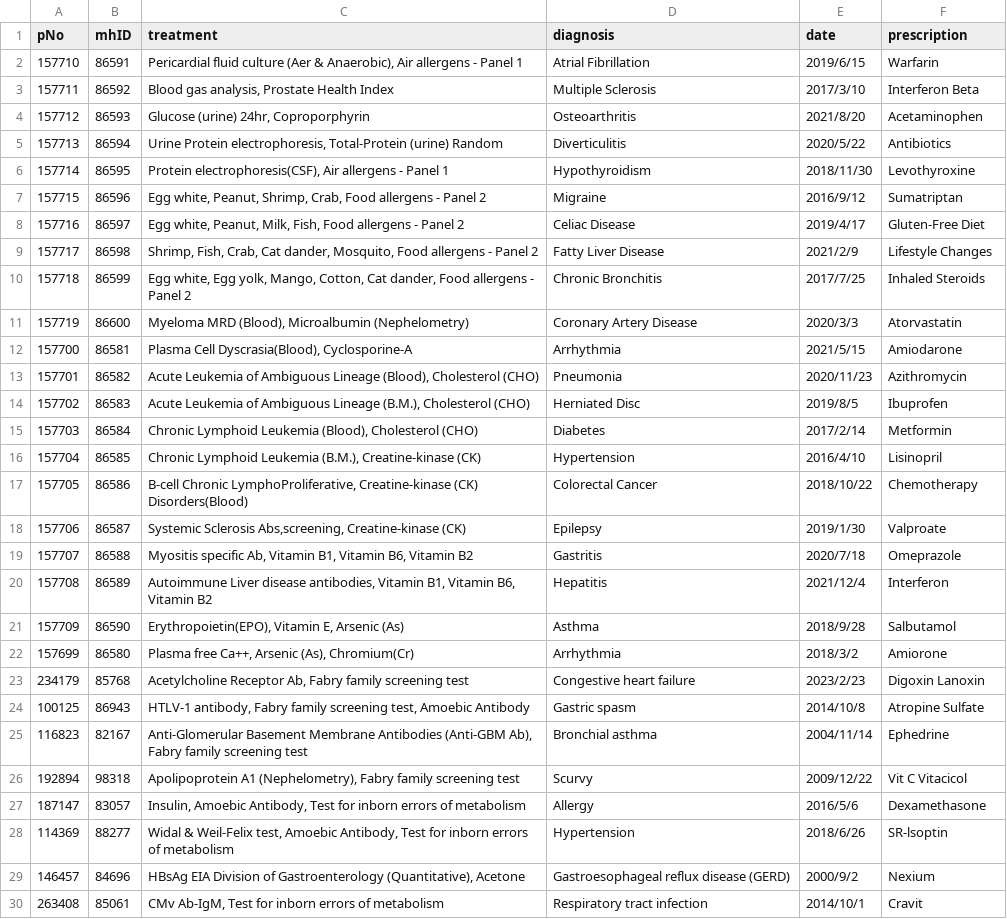
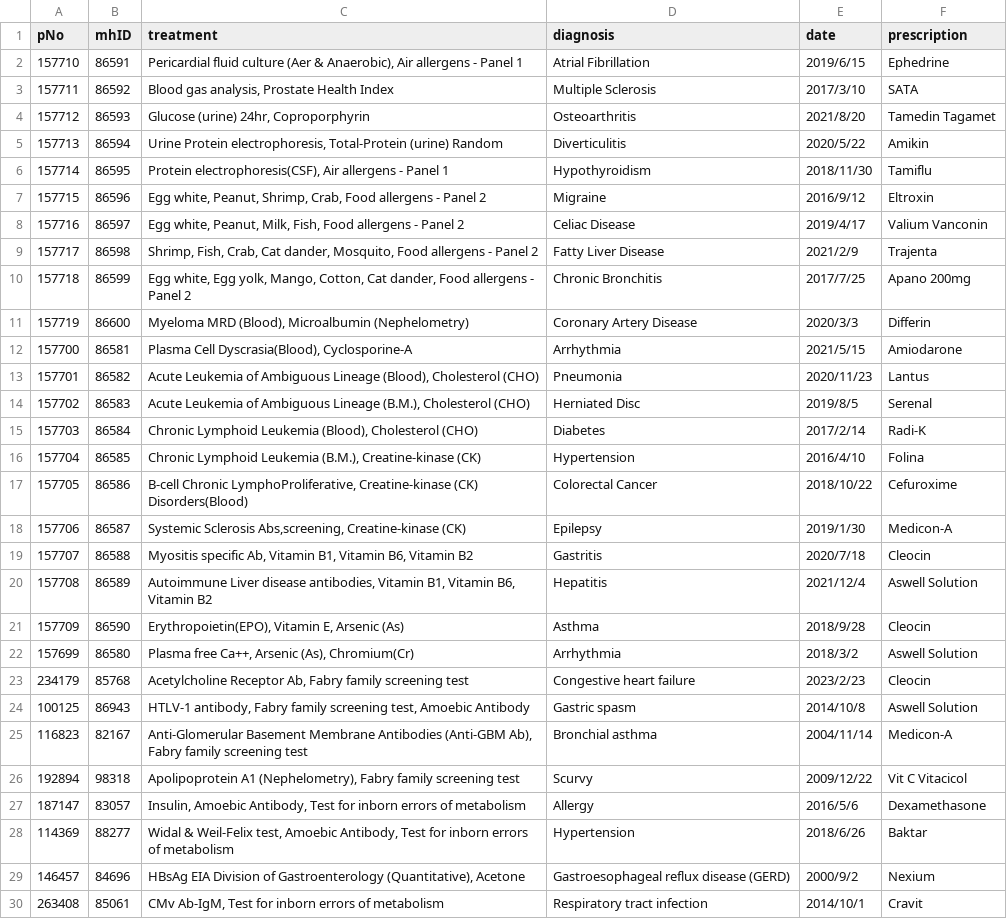
Before and after one commit to luzi2023/new_hospital, a CSV file: hospital/dataset/medical_history(N).csv, drawn as a sheet; only a part is shown; the diff covers the shown part only.

```diff
--- a/hospital/dataset/medical_history(N).csv
+++ b/hospital/dataset/medical_history(N).csv
@@ -1,29 +1,29 @@
 pNo,mhID,treatment,diagnosis,date,prescription
-157710,86591,"Pericardial fluid culture (Aer & Anaerobic), Air allergens - Panel 1",Atrial Fibrillation,2019/6/15,Warfarin
-157711,86592,"Blood gas analysis, Prostate Health Index",Multiple Sclerosis,2017/3/10,Interferon Beta
-157712,86593,"Glucose (urine) 24hr, Coproporphyrin",Osteoarthritis,2021/8/20,Acetaminophen
-157713,86594,"Urine Protein electrophoresis, Total-Protein (urine) Random",Diverticulitis,2020/5/22,Antibiotics
-157714,86595,"Protein electrophoresis(CSF), Air allergens - Panel 1",Hypothyroidism,2018/11/30,Levothyroxine
-157715,86596,"Egg white, Peanut, Shrimp, Crab, Food allergens - Panel 2",Migraine,2016/9/12,Sumatriptan
-157716,86597,"Egg white, Peanut, Milk, Fish, Food allergens - Panel 2",Celiac Disease,2019/4/17,Gluten-Free Diet
-157717,86598,"Shrimp, Fish, Crab, Cat dander, Mosquito, Food allergens - Panel 2",Fatty Liver Disease,2021/2/9,Lifestyle Changes
-157718,86599,"Egg white, Egg yolk, Mango, Cotton, Cat dander, Food allergens - Panel 2",Chronic Bronchitis,2017/7/25,Inhaled Steroids
-157719,86600,"Myeloma MRD (Blood), Microalbumin (Nephelometry)",Coronary Artery Disease,2020/3/3,Atorvastatin
+157710,86591,"Pericardial fluid culture (Aer & Anaerobic), Air allergens - Panel 1",Atrial Fibrillation,2019/6/15,Ephedrine
+157711,86592,"Blood gas analysis, Prostate Health Index",Multiple Sclerosis,2017/3/10,SATA
+157712,86593,"Glucose (urine) 24hr, Coproporphyrin",Osteoarthritis,2021/8/20,Tamedin  Tagamet
+157713,86594,"Urine Protein electrophoresis, Total-Protein (urine) Random",Diverticulitis,2020/5/22,Amikin
+157714,86595,"Protein electrophoresis(CSF), Air allergens - Panel 1",Hypothyroidism,2018/11/30,Tamiflu
+157715,86596,"Egg white, Peanut, Shrimp, Crab, Food allergens - Panel 2",Migraine,2016/9/12,Eltroxin
+157716,86597,"Egg white, Peanut, Milk, Fish, Food allergens - Panel 2",Celiac Disease,2019/4/17,Valium Vanconin
+157717,86598,"Shrimp, Fish, Crab, Cat dander, Mosquito, Food allergens - Panel 2",Fatty Liver Disease,2021/2/9,Trajenta
+157718,86599,"Egg white, Egg yolk, Mango, Cotton, Cat dander, Food allergens - Panel 2",Chronic Bronchitis,2017/7/25,Apano 200mg
+157719,86600,"Myeloma MRD (Blood), Microalbumin (Nephelometry)",Coronary Artery Disease,2020/3/3,Differin
 157700,86581,"Plasma Cell Dyscrasia(Blood), Cyclosporine-A",Arrhythmia,2021/5/15,Amiodarone
-157701,86582,"Acute Leukemia of Ambiguous Lineage (Blood), Cholesterol (CHO)",Pneumonia,2020/11/23,Azithromycin
-157702,86583,"Acute Leukemia of Ambiguous Lineage (B.M.), Cholesterol (CHO)",Herniated Disc,2019/8/5,Ibuprofen
-157703,86584,"Chronic Lymphoid Leukemia (Blood), Cholesterol (CHO)",Diabetes,2017/2/14,Metformin
-157704,86585,"Chronic Lymphoid Leukemia (B.M.), Creatine-kinase (CK)",Hypertension,2016/4/10,Lisinopril
-157705,86586,"B-cell Chronic LymphoProliferative, Creatine-kinase (CK) Disorders(Blood)",Colorectal Cancer,2018/10/22,Chemotherapy
-157706,86587,"Systemic Sclerosis Abs,screening, Creatine-kinase (CK)",Epilepsy,2019/1/30,Valproate
-157707,86588,"Myositis specific Ab, Vitamin B1, Vitamin B6, Vitamin B2",Gastritis,2020/7/18,Omeprazole
-157708,86589,"Autoimmune Liver disease antibodies, Vitamin B1, Vitamin B6, Vitamin B2",Hepatitis,2021/12/4,Interferon
-157709,86590,"Erythropoietin(EPO), Vitamin E, Arsenic (As)",Asthma,2018/9/28,Salbutamol
-157699,86580,"Plasma free Ca++, Arsenic (As), Chromium(Cr)",Arrhythmia,2018/3/2,Amiorone
-234179,85768,"Acetylcholine Receptor Ab, Fabry family screening test",Congestive heart failure,2023/2/23,Digoxin Lanoxin
-100125,86943,"HTLV-1 antibody, Fabry family screening test, Amoebic Antibody",Gastric spasm,2014/10/8,Atropine Sulfate
-116823,82167,"Anti-Glomerular Basement Membrane Antibodies (Anti-GBM Ab), Fabry family screening test",Bronchial asthma,2004/11/14,Ephedrine
+157701,86582,"Acute Leukemia of Ambiguous Lineage (Blood), Cholesterol (CHO)",Pneumonia,2020/11/23,Lantus
+157702,86583,"Acute Leukemia of Ambiguous Lineage (B.M.), Cholesterol (CHO)",Herniated Disc,2019/8/5,Serenal
+157703,86584,"Chronic Lymphoid Leukemia (Blood), Cholesterol (CHO)",Diabetes,2017/2/14,Radi-K
+157704,86585,"Chronic Lymphoid Leukemia (B.M.), Creatine-kinase (CK)",Hypertension,2016/4/10,Folina
+157705,86586,"B-cell Chronic LymphoProliferative, Creatine-kinase (CK) Disorders(Blood)",Colorectal Cancer,2018/10/22,Cefuroxime
+157706,86587,"Systemic Sclerosis Abs,screening, Creatine-kinase (CK)",Epilepsy,2019/1/30,Medicon-A
+157707,86588,"Myositis specific Ab, Vitamin B1, Vitamin B6, Vitamin B2",Gastritis,2020/7/18,Cleocin
+157708,86589,"Autoimmune Liver disease antibodies, Vitamin B1, Vitamin B6, Vitamin B2",Hepatitis,2021/12/4,Aswell Solution
+157709,86590,"Erythropoietin(EPO), Vitamin E, Arsenic (As)",Asthma,2018/9/28,Cleocin
+157699,86580,"Plasma free Ca++, Arsenic (As), Chromium(Cr)",Arrhythmia,2018/3/2,Aswell Solution
+234179,85768,"Acetylcholine Receptor Ab, Fabry family screening test",Congestive heart failure,2023/2/23,Cleocin
+100125,86943,"HTLV-1 antibody, Fabry family screening test, Amoebic Antibody",Gastric spasm,2014/10/8,Aswell Solution
+116823,82167,"Anti-Glomerular Basement Membrane Antibodies (Anti-GBM Ab), Fabry family screening test",Bronchial asthma,2004/11/14,Medicon-A
 192894,98318,"Apolipoprotein A1 (Nephelometry), Fabry family screening test",Scurvy,2009/12/22,Vit C Vitacicol
 187147,83057,"Insulin, Amoebic Antibody, Test for inborn errors of metabolism",Allergy,2016/5/6,Dexamethasone
-114369,88277,"Widal & Weil-Felix test, Amoebic Antibody, Test for inborn errors of metabolism",Hypertension,2018/6/26,SR-lsoptin
+114369,88277,"Widal & Weil-Felix test, Amoebic Antibody, Test for inborn errors of metabolism",Hypertension,2018/6/26,Baktar
 146457,84696,"HBsAg EIA Division of Gastroenterology (Quantitative), Acetone",Gastroesophageal reflux disease (GERD),2000/9/2,Nexium
```
Also changed, not shown: 14 edited cells elsewhere in this file, 1 other file.
